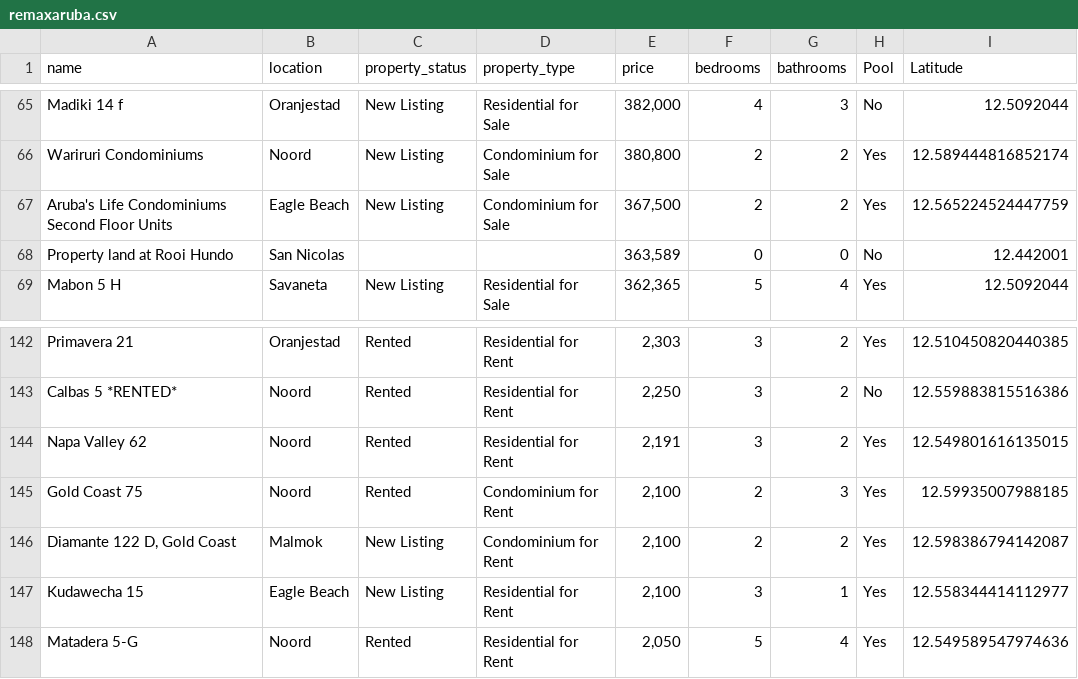
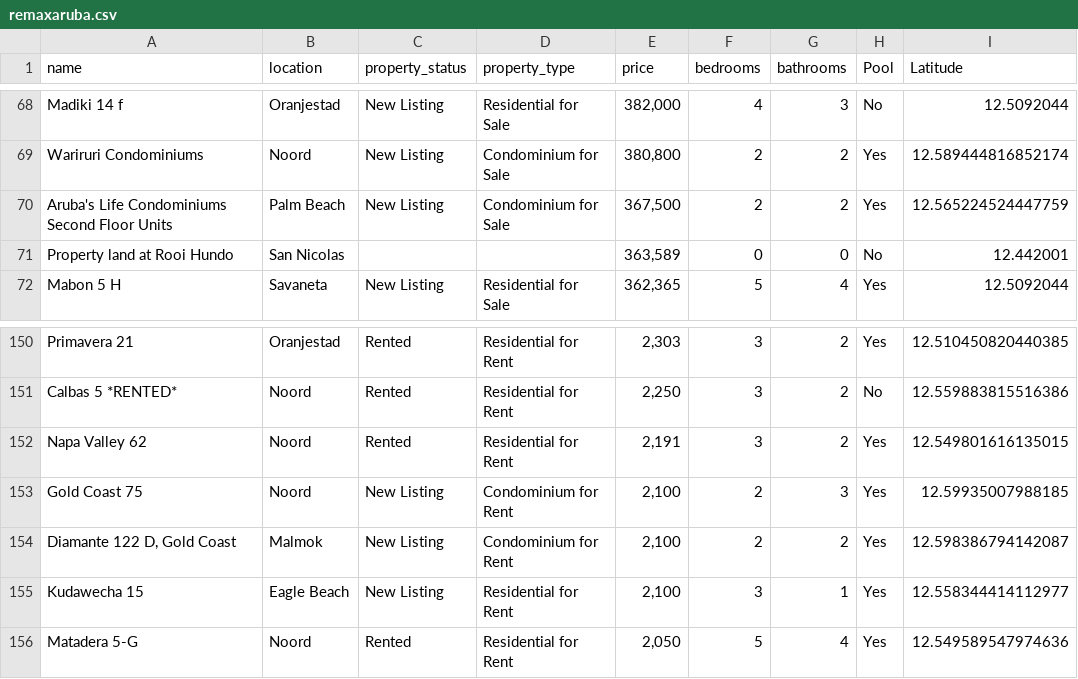
Before and after one commit to jbassie/WEB-SCRAPING, a CSV file: REAL_ESTATE/data/remaxaruba.csv, drawn as a sheet; only a part is shown, gaps mark what is left out; addresses are those after the commit; the diff covers the shown part only; the diff names each change by its address in the sheet, - before the commit and + after, or states it on an @@ line.

```diff
--- a/REAL_ESTATE/data/remaxaruba.csv
+++ b/REAL_ESTATE/data/remaxaruba.csv
-B70 (location): Eagle Beach
+B70 (location): Palm Beach
-C153 (property_status): Rented
+C153 (property_status): New Listing
```
Also changed, not shown: 12 added rows, 4 removed rows and 4 edited cells elsewhere in this file, REAL_ESTATE/data/casana.csv, 2 other files.
